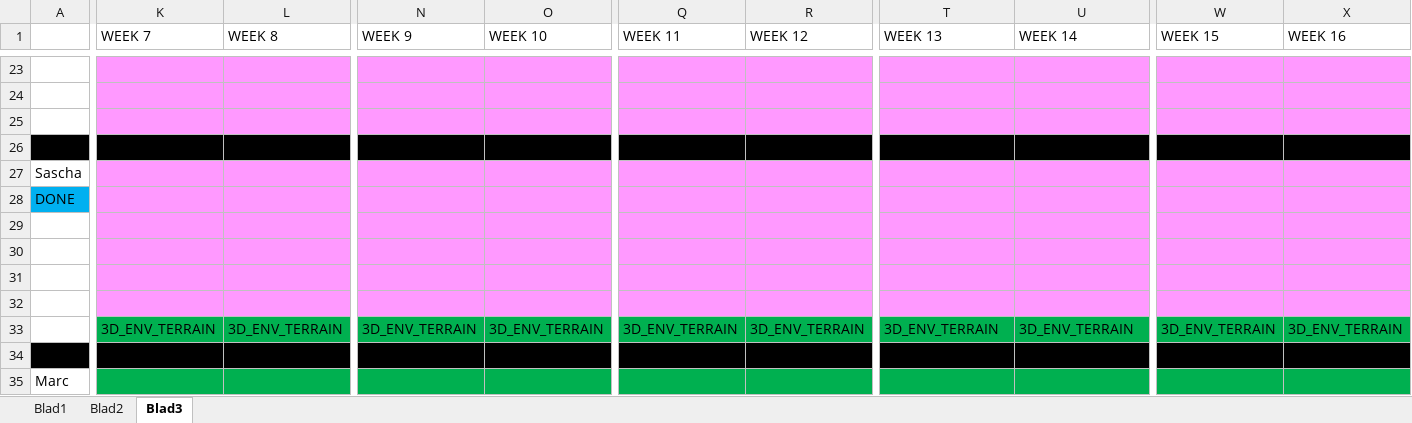
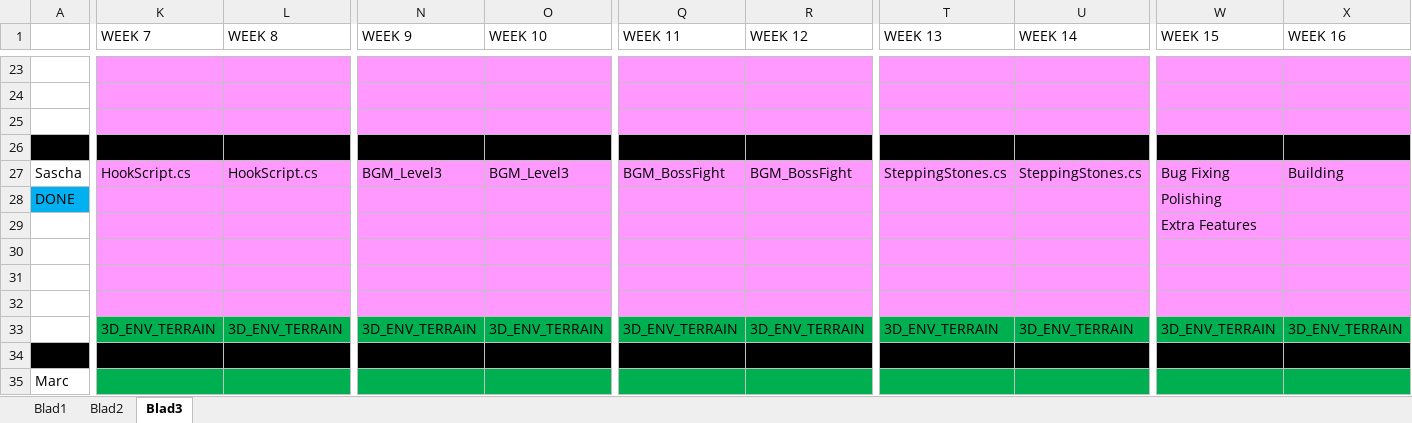
Before and after one commit to happy30/Gamelab1-Jaar2, an Excel workbook: Concept/Documentation/Groep Alieke - Hanzaki Assetlist & Planning.xlsx, sheet Blad3, drawn as a sheet; only a part is shown, gaps mark what is left out; values as stored, in another font and other column widths than the file's, no borders; the diff names each change by its address in the sheet, - before the commit and + after, or states it on an @@ line.

Commit message:
Updated Planning

```diff
--- a/Concept/Documentation/Groep Alieke - Hanzaki Assetlist & Planning.xlsx (sheet Blad3)
+++ b/Concept/Documentation/Groep Alieke - Hanzaki Assetlist & Planning.xlsx (sheet Blad3)
-K27 (WEEK 7): (empty)
+K27 (WEEK 7): HookScript.cs
-L27 (WEEK 8): (empty)
+L27 (WEEK 8): HookScript.cs
-N27 (WEEK 9): (empty)
+N27 (WEEK 9): BGM_Level3
-O27 (WEEK 10): (empty)
+O27 (WEEK 10): BGM_Level3
-Q27 (WEEK 11): (empty)
+Q27 (WEEK 11): BGM_BossFight
-R27 (WEEK 12): (empty)
+R27 (WEEK 12): BGM_BossFight
-T27 (WEEK 13): (empty)
+T27 (WEEK 13): SteppingStones.cs
-U27 (WEEK 14): (empty)
+U27 (WEEK 14): SteppingStones.cs
-W27 (WEEK 15): (empty)
+W27 (WEEK 15): Bug Fixing
-X27 (WEEK 16): (empty)
+X27 (WEEK 16): Building
-W28 (WEEK 15): (empty)
+W28 (WEEK 15): Polishing
-W29 (WEEK 15): (empty)
+W29 (WEEK 15): Extra Features
```
